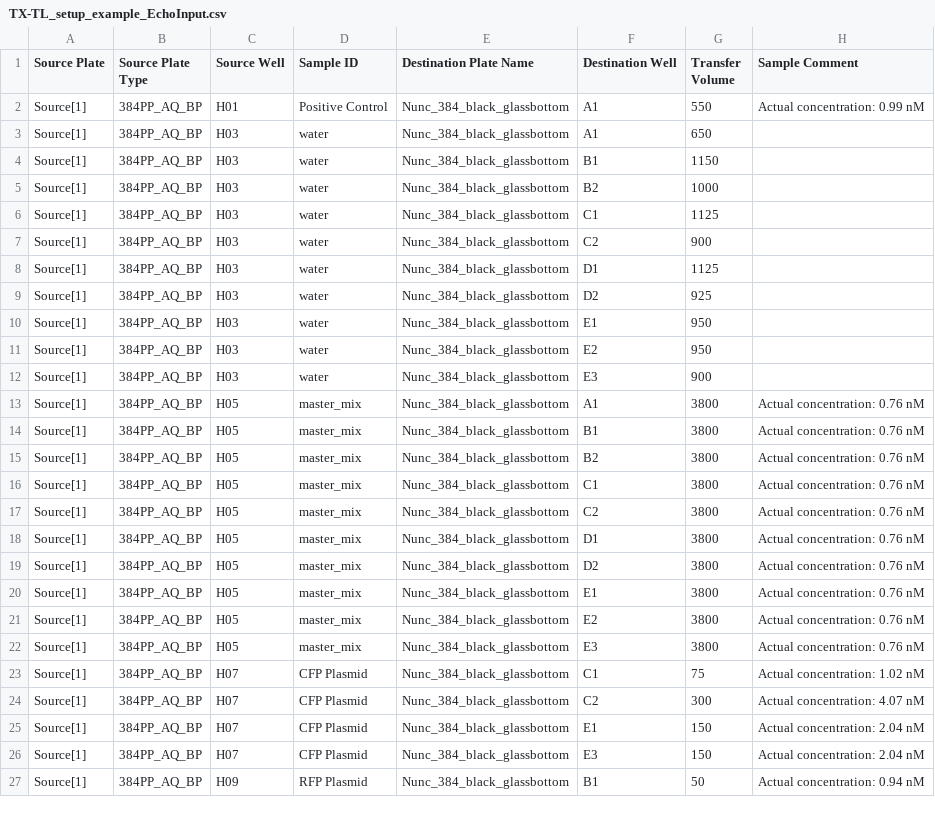
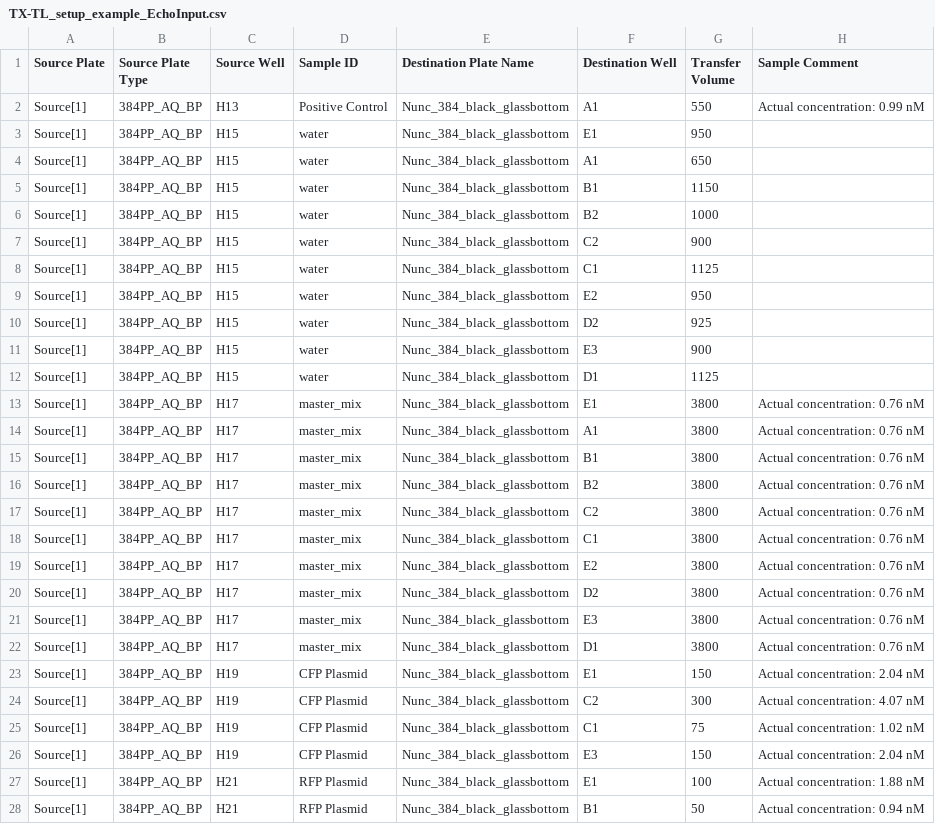
Before and after one commit to sclamons/murraylab_tools, a CSV file: examples/txtl_setup/outputs/TX-TL_setup_example_EchoInput.csv, drawn as a sheet; only a part is shown; the diff covers the shown part only.

```diff
--- a/examples/txtl_setup/outputs/TX-TL_setup_example_EchoInput.csv
+++ b/examples/txtl_setup/outputs/TX-TL_setup_example_EchoInput.csv
@@ -1,27 +1,28 @@
 Source Plate,Source Plate Type,Source Well,Sample ID,Destination Plate Name,Destination Well,Transfer Volume,Sample Comment
-Source[1],384PP_AQ_BP,H01,Positive Control,Nunc_384_black_glassbottom,A1,550,Actual concentration: 0.99 nM
-Source[1],384PP_AQ_BP,H03,water,Nunc_384_black_glassbottom,A1,650,
-Source[1],384PP_AQ_BP,H03,water,Nunc_384_black_glassbottom,B1,1150,
-Source[1],384PP_AQ_BP,H03,water,Nunc_384_black_glassbottom,B2,1000,
-Source[1],384PP_AQ_BP,H03,water,Nunc_384_black_glassbottom,C1,1125,
-Source[1],384PP_AQ_BP,H03,water,Nunc_384_black_glassbottom,C2,900,
-Source[1],384PP_AQ_BP,H03,water,Nunc_384_black_glassbottom,D1,1125,
-Source[1],384PP_AQ_BP,H03,water,Nunc_384_black_glassbottom,D2,925,
-Source[1],384PP_AQ_BP,H03,water,Nunc_384_black_glassbottom,E1,950,
-Source[1],384PP_AQ_BP,H03,water,Nunc_384_black_glassbottom,E2,950,
-Source[1],384PP_AQ_BP,H03,water,Nunc_384_black_glassbottom,E3,900,
-Source[1],384PP_AQ_BP,H05,master_mix,Nunc_384_black_glassbottom,A1,3800,Actual concentration: 0.76 nM
-Source[1],384PP_AQ_BP,H05,master_mix,Nunc_384_black_glassbottom,B1,3800,Actual concentration: 0.76 nM
-Source[1],384PP_AQ_BP,H05,master_mix,Nunc_384_black_glassbottom,B2,3800,Actual concentration: 0.76 nM
-Source[1],384PP_AQ_BP,H05,master_mix,Nunc_384_black_glassbottom,C1,3800,Actual concentration: 0.76 nM
-Source[1],384PP_AQ_BP,H05,master_mix,Nunc_384_black_glassbottom,C2,3800,Actual concentration: 0.76 nM
-Source[1],384PP_AQ_BP,H05,master_mix,Nunc_384_black_glassbottom,D1,3800,Actual concentration: 0.76 nM
-Source[1],384PP_AQ_BP,H05,master_mix,Nunc_384_black_glassbottom,D2,3800,Actual concentration: 0.76 nM
-Source[1],384PP_AQ_BP,H05,master_mix,Nunc_384_black_glassbottom,E1,3800,Actual concentration: 0.76 nM
-Source[1],384PP_AQ_BP,H05,master_mix,Nunc_384_black_glassbottom,E2,3800,Actual concentration: 0.76 nM
-Source[1],384PP_AQ_BP,H05,master_mix,Nunc_384_black_glassbottom,E3,3800,Actual concentration: 0.76 nM
-Source[1],384PP_AQ_BP,H07,CFP Plasmid,Nunc_384_black_glassbottom,C1,75,Actual concentration: 1.02 nM
-Source[1],384PP_AQ_BP,H07,CFP Plasmid,Nunc_384_black_glassbottom,C2,300,Actual concentration: 4.07 nM
-Source[1],384PP_AQ_BP,H07,CFP Plasmid,Nunc_384_black_glassbottom,E1,150,Actual concentration: 2.04 nM
-Source[1],384PP_AQ_BP,H07,CFP Plasmid,Nunc_384_black_glassbottom,E3,150,Actual concentration: 2.04 nM
-Source[1],384PP_AQ_BP,H09,RFP Plasmid,Nunc_384_black_glassbottom,B1,50,Actual concentration: 0.94 nM
+Source[1],384PP_AQ_BP,H13,Positive Control,Nunc_384_black_glassbottom,A1,550,Actual concentration: 0.99 nM
+Source[1],384PP_AQ_BP,H15,water,Nunc_384_black_glassbottom,E1,950,
+Source[1],384PP_AQ_BP,H15,water,Nunc_384_black_glassbottom,A1,650,
+Source[1],384PP_AQ_BP,H15,water,Nunc_384_black_glassbottom,B1,1150,
+Source[1],384PP_AQ_BP,H15,water,Nunc_384_black_glassbottom,B2,1000,
+Source[1],384PP_AQ_BP,H15,water,Nunc_384_black_glassbottom,C2,900,
+Source[1],384PP_AQ_BP,H15,water,Nunc_384_black_glassbottom,C1,1125,
+Source[1],384PP_AQ_BP,H15,water,Nunc_384_black_glassbottom,E2,950,
+Source[1],384PP_AQ_BP,H15,water,Nunc_384_black_glassbottom,D2,925,
+Source[1],384PP_AQ_BP,H15,water,Nunc_384_black_glassbottom,E3,900,
+Source[1],384PP_AQ_BP,H15,water,Nunc_384_black_glassbottom,D1,1125,
+Source[1],384PP_AQ_BP,H17,master_mix,Nunc_384_black_glassbottom,E1,3800,Actual concentration: 0.76 nM
+Source[1],384PP_AQ_BP,H17,master_mix,Nunc_384_black_glassbottom,A1,3800,Actual concentration: 0.76 nM
+Source[1],384PP_AQ_BP,H17,master_mix,Nunc_384_black_glassbottom,B1,3800,Actual concentration: 0.76 nM
+Source[1],384PP_AQ_BP,H17,master_mix,Nunc_384_black_glassbottom,B2,3800,Actual concentration: 0.76 nM
+Source[1],384PP_AQ_BP,H17,master_mix,Nunc_384_black_glassbottom,C2,3800,Actual concentration: 0.76 nM
+Source[1],384PP_AQ_BP,H17,master_mix,Nunc_384_black_glassbottom,C1,3800,Actual concentration: 0.76 nM
+Source[1],384PP_AQ_BP,H17,master_mix,Nunc_384_black_glassbottom,E2,3800,Actual concentration: 0.76 nM
+Source[1],384PP_AQ_BP,H17,master_mix,Nunc_384_black_glassbottom,D2,3800,Actual concentration: 0.76 nM
+Source[1],384PP_AQ_BP,H17,master_mix,Nunc_384_black_glassbottom,E3,3800,Actual concentration: 0.76 nM
+Source[1],384PP_AQ_BP,H17,master_mix,Nunc_384_black_glassbottom,D1,3800,Actual concentration: 0.76 nM
+Source[1],384PP_AQ_BP,H19,CFP Plasmid,Nunc_384_black_glassbottom,E1,150,Actual concentration: 2.04 nM
+Source[1],384PP_AQ_BP,H19,CFP Plasmid,Nunc_384_black_glassbottom,C2,300,Actual concentration: 4.07 nM
+Source[1],384PP_AQ_BP,H19,CFP Plasmid,Nunc_384_black_glassbottom,C1,75,Actual concentration: 1.02 nM
+Source[1],384PP_AQ_BP,H19,CFP Plasmid,Nunc_384_black_glassbottom,E3,150,Actual concentration: 2.04 nM
+Source[1],384PP_AQ_BP,H21,RFP Plasmid,Nunc_384_black_glassbottom,E1,100,Actual concentration: 1.88 nM
+Source[1],384PP_AQ_BP,H21,RFP Plasmid,Nunc_384_black_glassbottom,B1,50,Actual concentration: 0.94 nM
```
Also changed, not shown: 1 removed row and 13 edited cells elsewhere in this file, 3 other files.
